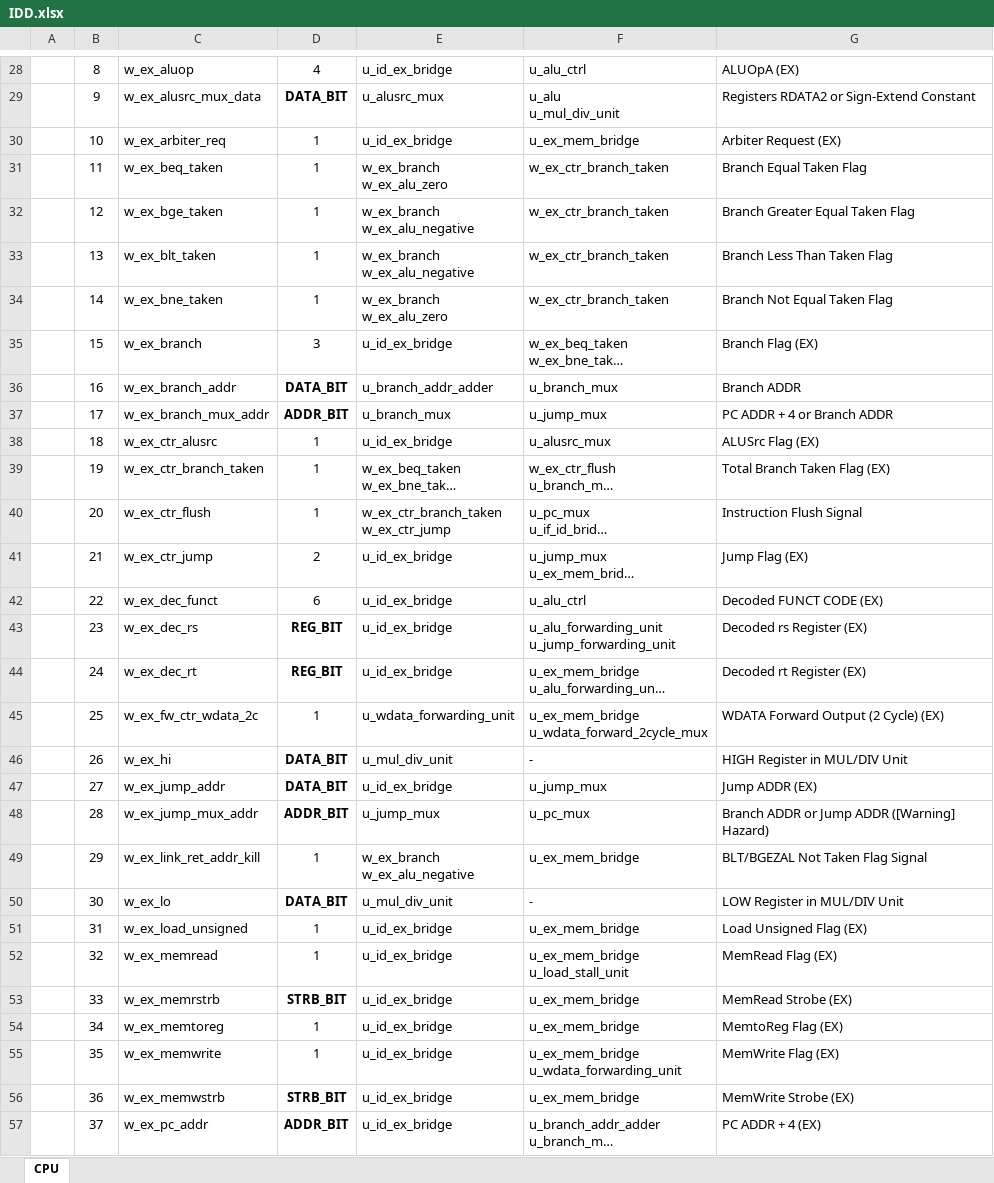
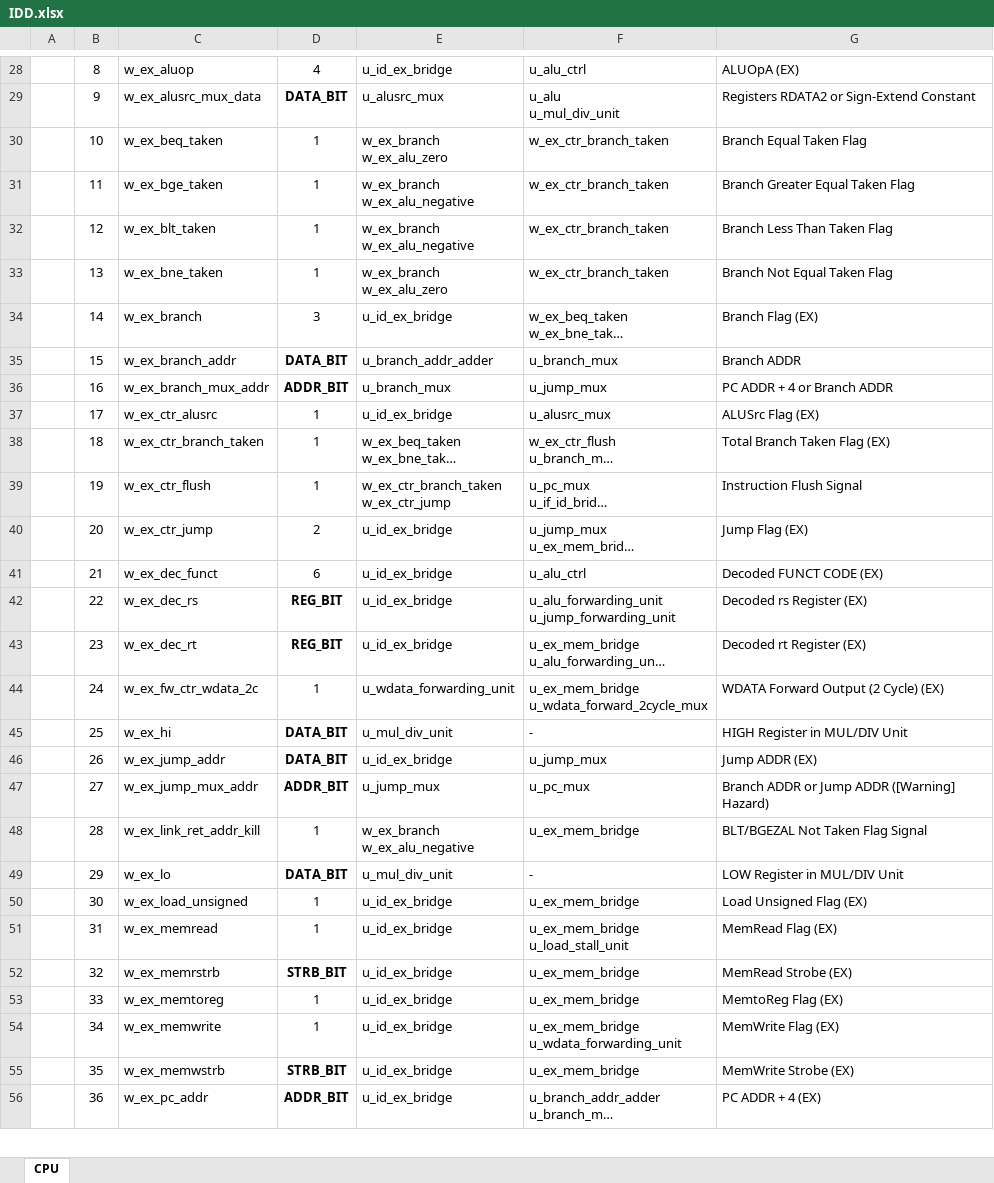
Before and after one commit to KanggJongghyeon/SoC_Design, an Excel workbook: document/IDD.xlsx, sheet CPU, drawn as a sheet; only a part is shown, gaps mark what is left out; long unchanged cells end in …; values as stored, in another font and other column widths than the file's, no borders; removed rows and columns are numbered as before the commit, all else as after; the diff covers the shown part only; the diff names each change by its address in the sheet, - before the commit and + after, or states it on an @@ line.

```diff
--- a/document/IDD.xlsx (sheet CPU)
+++ b/document/IDD.xlsx (sheet CPU)
-row 30:  | 10 | w_ex_arbiter_req | 1 | u_id_ex_bridge | u_ex_mem_bridge | Arbiter Request (EX)
-B30: 11
+B30: 10
-B31: 12
+B31: 11
-B32: 13
+B32: 12
-B33: 14
+B33: 13
-B34: 15
+B34: 14
-B35: 16
+B35: 15
-B36: 17
+B36: 16
-B37: 18
+B37: 17
-B38: 19
+B38: 18
-B39: 20
+B39: 19
-B40: 21
+B40: 20
-B41: 22
+B41: 21
-B42: 23
+B42: 22
-B43: 24
+B43: 23
-B44: 25
+B44: 24
-B45: 26
+B45: 25
-B46: 27
+B46: 26
-B47: 28
+B47: 27
-B48: 29
+B48: 28
-B49: 30
+B49: 29
-B50: 31
+B50: 30
-B51: 32
+B51: 31
-B52: 33
+B52: 32
-B53: 34
+B53: 33
-B54: 35
+B54: 34
-B55: 36
+B55: 35
-B56: 37
+B56: 36
```
Also changed, not shown: 1 added row, 3 removed rows and 83 edited cells elsewhere in this sheet, 10 other files.
